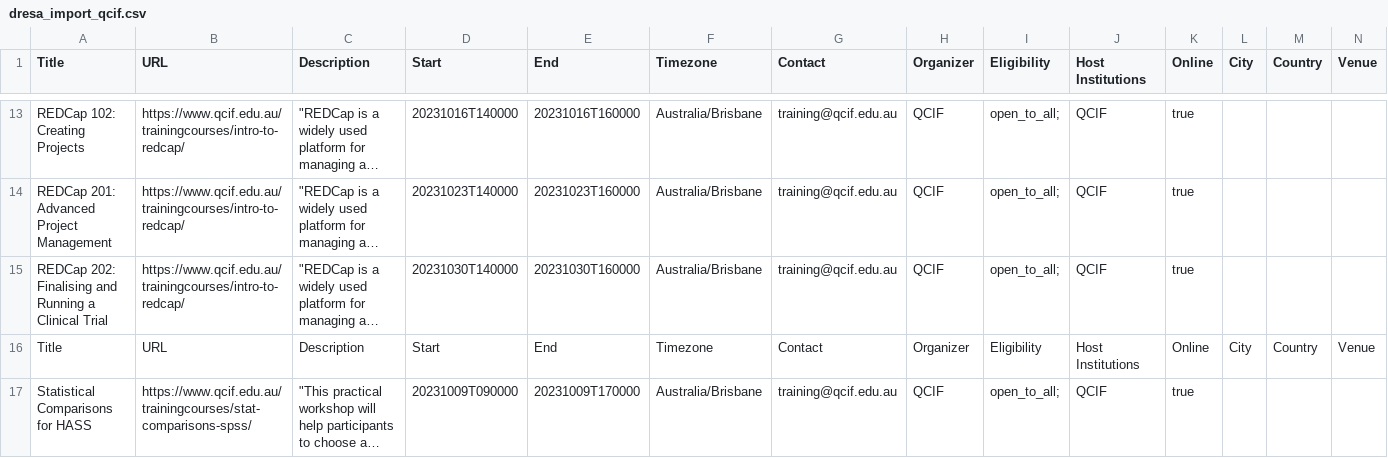
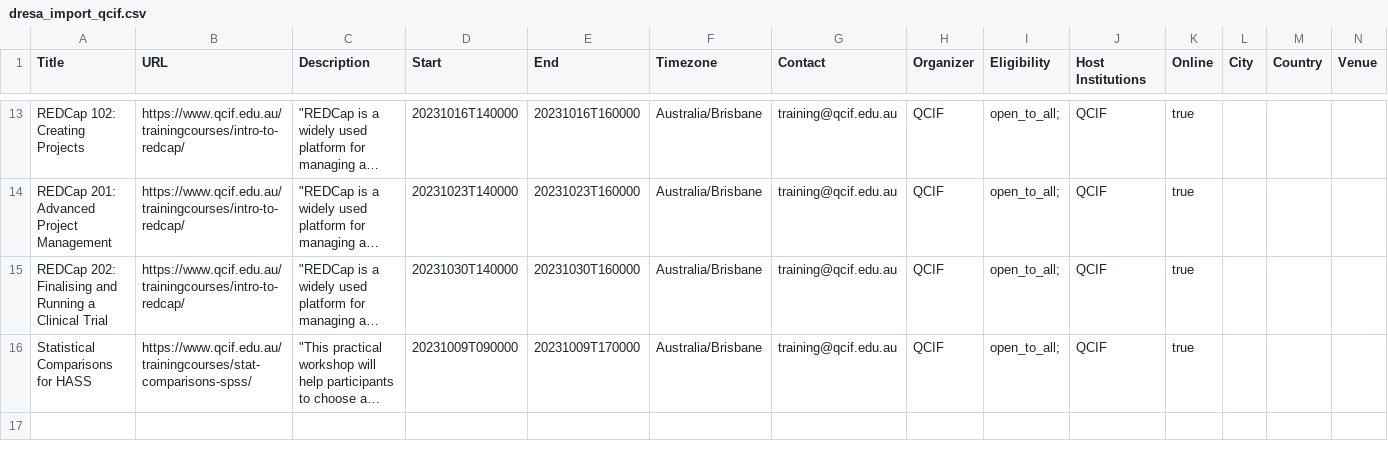
Before and after one commit to qcif-training/common_reference, a CSV file: dresa_uploads/dresa_import_qcif.csv, drawn as a sheet; only a part is shown, gaps mark what is left out; long unchanged cells end in …; rows hold the shown columns only; the diff names each change by its address in the sheet, - before the commit and + after, or states it on an @@ line.

Commit message:
Update dresa_import_qcif.csv

```diff
--- a/dresa_uploads/dresa_import_qcif.csv
+++ b/dresa_uploads/dresa_import_qcif.csv
-row 16: Title | URL | Description | Start | End | Timezone | Contact | Organizer | Eligibility | Host Institutions | Online | City | Country | Venue
```
